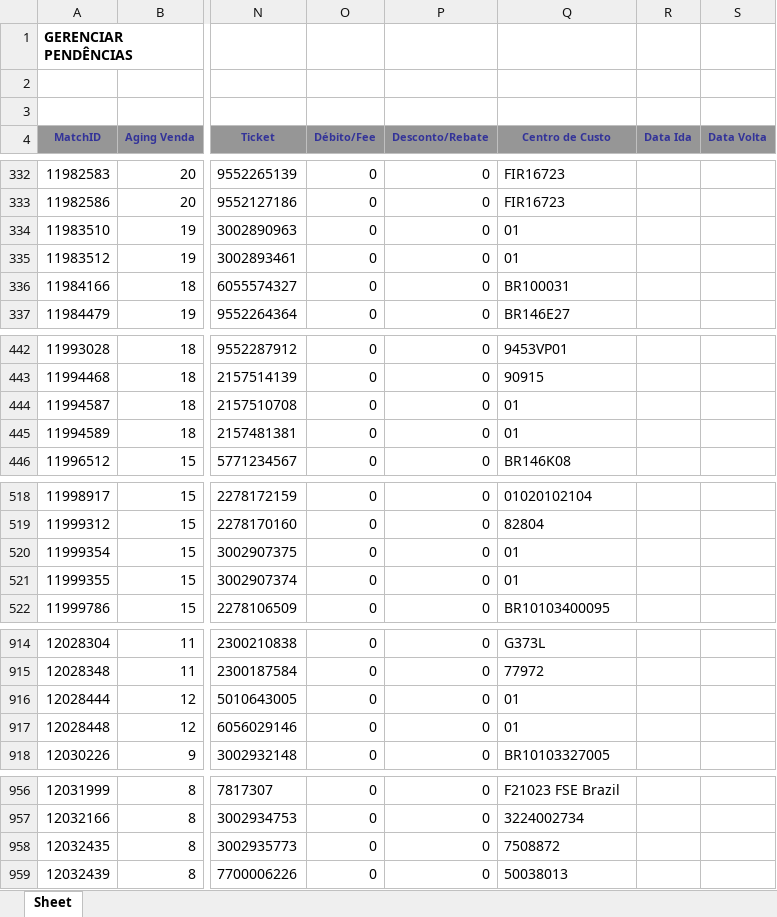
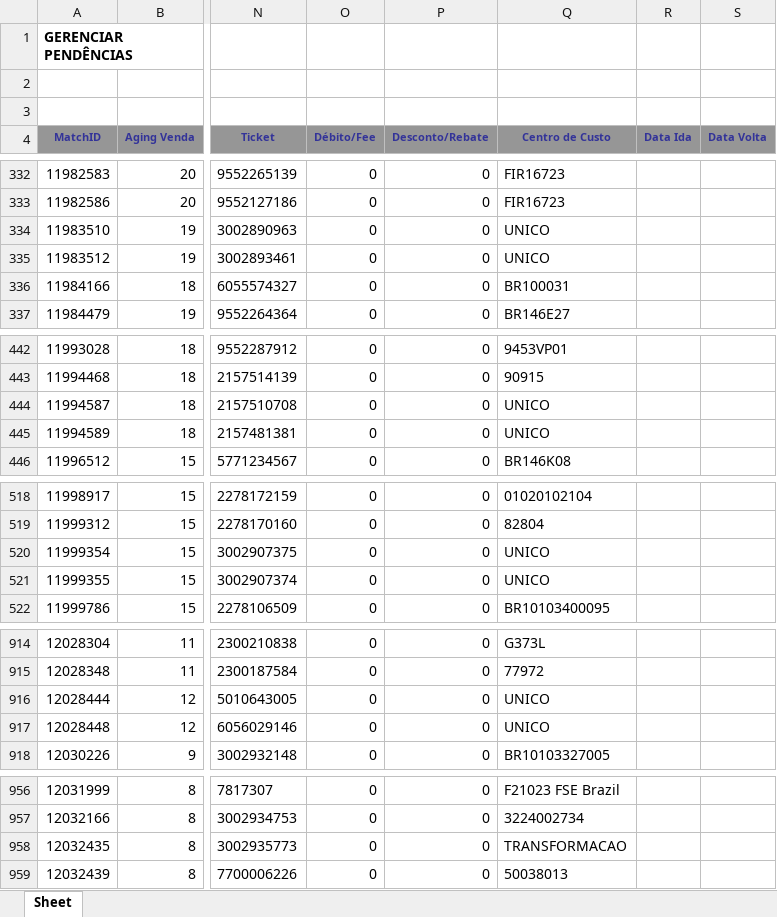
Before and after one commit to Nicolas-Cavalcante/concilia-o-financeira, an Excel workbook: outputs/Corretos/Conciliados.xlsx, sheet Sheet, drawn as a sheet; only a part is shown, gaps mark what is left out; values as stored, in another font and other column widths than the file's, no borders; charts and pictures not drawn; the diff covers the shown part only; the diff names each change by its address in the sheet, - before the commit and + after, or states it on an @@ line.

```diff
--- a/outputs/Corretos/Conciliados.xlsx (sheet Sheet)
+++ b/outputs/Corretos/Conciliados.xlsx (sheet Sheet)
-Q334:Q335 (Centro de Custo): 01
+Q334:Q335 (Centro de Custo): UNICO
-Q444:Q445 (Centro de Custo): 01
+Q444:Q445 (Centro de Custo): UNICO
-Q520:Q521 (Centro de Custo): 01
+Q520:Q521 (Centro de Custo): UNICO
-Q916:Q917 (Centro de Custo): 01
+Q916:Q917 (Centro de Custo): UNICO
-Q958 (Centro de Custo): 7508872
+Q958 (Centro de Custo): TRANSFORMACAO
```
Also changed, not shown: 1 edited cell elsewhere in this sheet, logs/historico_execucao.xlsx, logs/historico_execucao_detalhado.xlsx, 9 other files.
